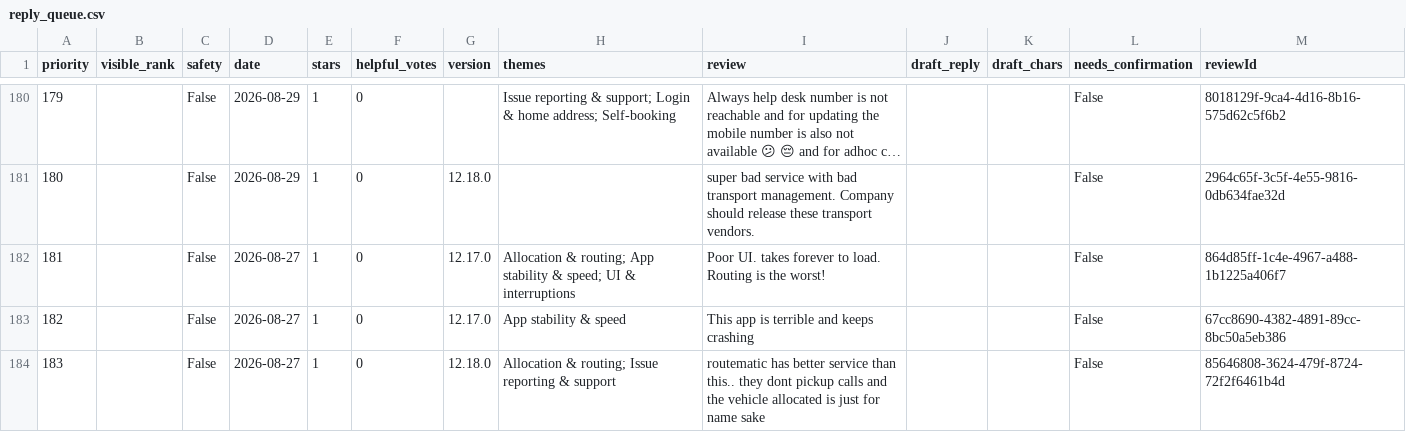
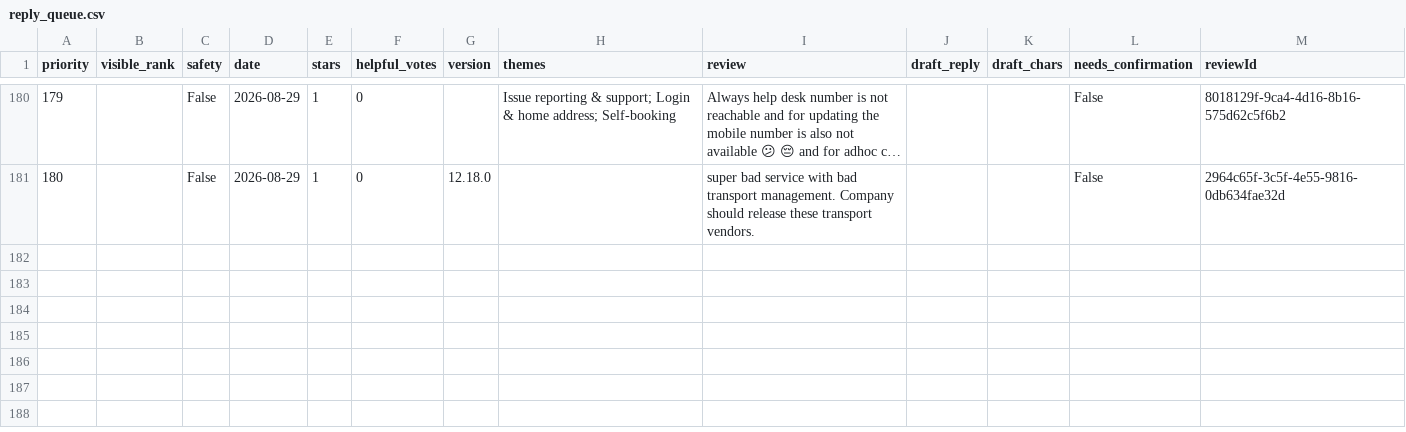
Before and after one commit to Abhijit-Kumar-GitHub/FDE-Case-Study--MoveInSync, a CSV file: docs/reply_queue.csv, drawn as a sheet; only a part is shown, gaps mark what is left out; long unchanged cells end in …; the diff names each change by its address in the sheet, - before the commit and + after, or states it on an @@ line.

```diff
--- a/docs/reply_queue.csv
+++ b/docs/reply_queue.csv
-row 182: 181 |  | False | 2026-08-27 | 1 | 0 | 12.17.0 | Allocation & routing; App stability & speed; UI & interruptions | Poor UI. takes forever to load. Routing is the worst! |  |  | False | 864d85ff-1c4e-4967-a488-1b1225a406f7
-row 183: 182 |  | False | 2026-08-27 | 1 | 0 | 12.17.0 | App stability & speed | This app is terrible and keeps crashing |  |  | False | 67cc8690-4382-4891-89cc-8bc50a5eb386
-row 184: 183 |  | False | 2026-08-27 | 1 | 0 | 12.18.0 | Allocation & routing; Issue reporting & support | routematic has better service than this.. they dont pickup calls and the vehicle allocated is just for name sake |  |  | False | 85646808-3624-479f-8724-72f2f6461b4d
```
Also changed, not shown: data/raw/com.moveinsync.ets__most_relevant.csv, data/raw/com.routematic.employee.csv, 10 other files.
